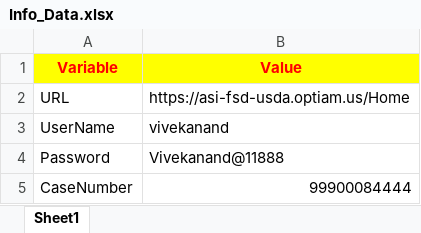
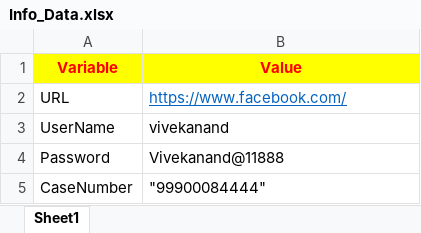
Before and after one commit to Vivekanandd1/OptiAM, an Excel workbook: Info_Data.xlsx, sheet Sheet1, drawn as a sheet; values as stored, in another font and other column widths than the file's, no borders; the diff names each change by its address in the sheet, - before the commit and + after, or states it on an @@ line.

Commit message:
Generic Data Readability

```diff
--- a/Info_Data.xlsx (sheet Sheet1)
+++ b/Info_Data.xlsx (sheet Sheet1)
-B2 (Value): https://asi-fsd-usda.optiam.us/Home
+B2 (Value): https://www.facebook.com/
@@ B2 underline: off → on, text colour: black → #0563C1 @@
-B5 (Value): 99900084444
+B5 (Value): "99900084444"
```
Also changed, not shown: 10 other files.
